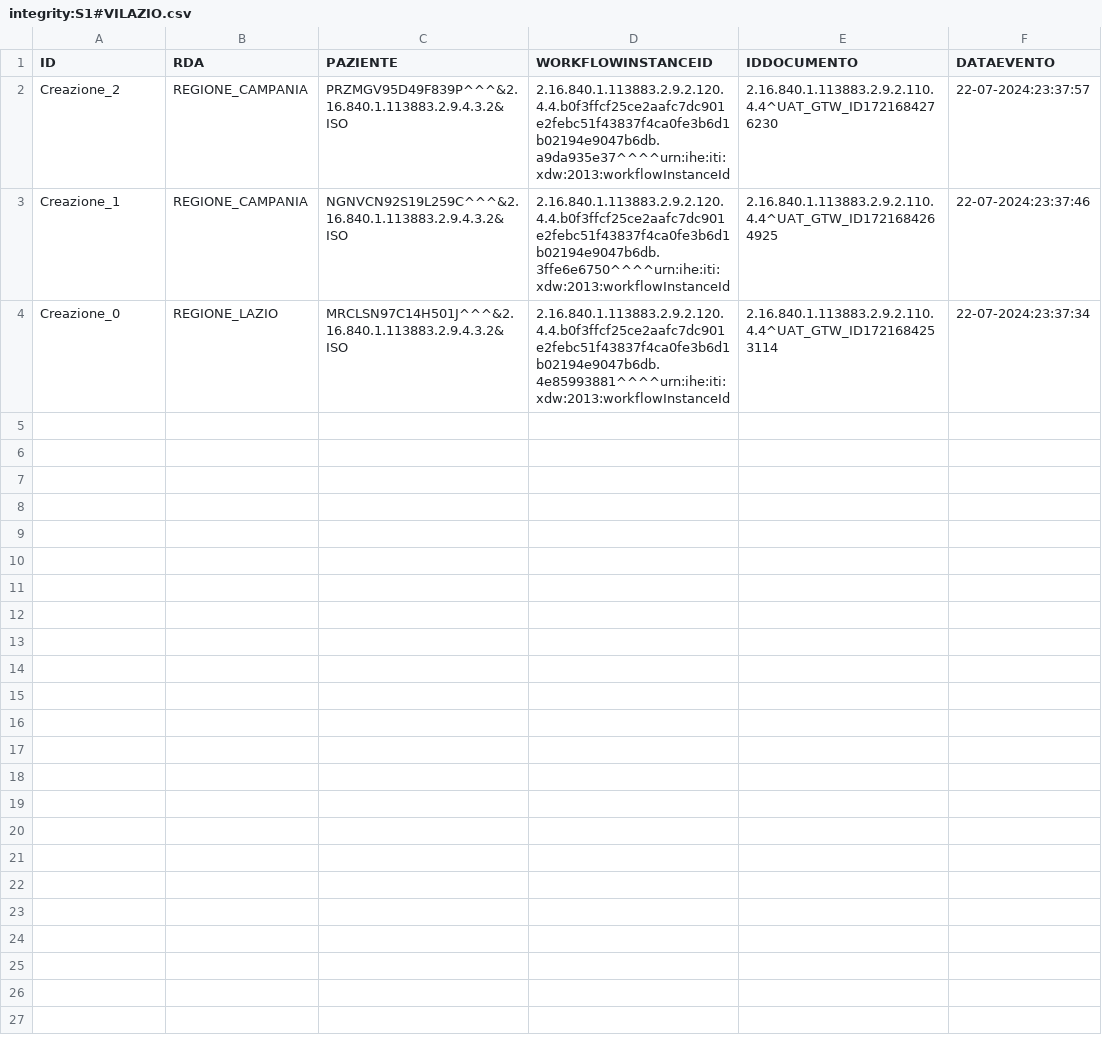
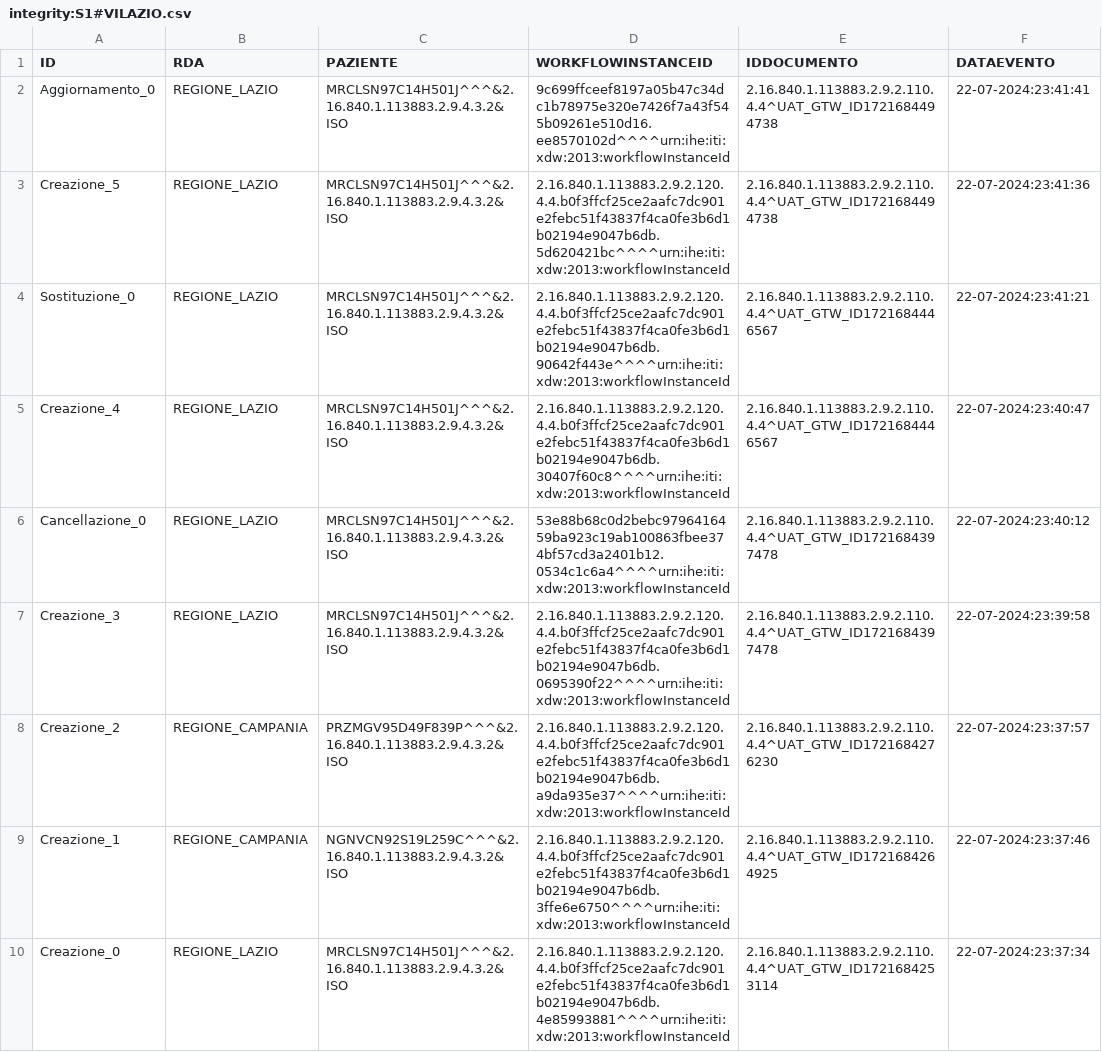
Before and after one commit to vincenzo-ingenito/test-repo-crash, a CSV file: REGIONE_LAZIO/integrity:S1#VILAZIO.csv, drawn as a sheet; the diff names each change by its address in the sheet, - before the commit and + after, or states it on an @@ line.

Commit message:
Regione: REGIONE_LAZIO, Issuer: integrity:S1#VILAZIO

```diff
--- a/REGIONE_LAZIO/integrity:S1#VILAZIO.csv
+++ b/REGIONE_LAZIO/integrity:S1#VILAZIO.csv
+row 2: Aggiornamento_0 | REGIONE_LAZIO | MRCLSN97C14H501J^^^&2.16.840.1.113883.2.9.4.3.2&ISO | 9c699ffceef8197a05b47c34dc1b78975e320e7426f7a43f545b09261e510d16.ee8570102d^^^^urn:ihe:iti:xdw:2013:workflowInstanceId | 2.16.840.1.113883.2.9.2.110.4.4^UAT_GTW_ID1721684494738 | 22-07-2024:23:41:41
+row 3: Creazione_5 | REGIONE_LAZIO | MRCLSN97C14H501J^^^&2.16.840.1.113883.2.9.4.3.2&ISO | 2.16.840.1.113883.2.9.2.120.4.4.b0f3ffcf25ce2aafc7dc901e2febc51f43837f4ca0fe3b6d1b02194e9047b6db.5d620421bc^^^^urn:ihe:iti:xdw:2013:workflowInstanceId | 2.16.840.1.113883.2.9.2.110.4.4^UAT_GTW_ID1721684494738 | 22-07-2024:23:41:36
+row 4: Sostituzione_0 | REGIONE_LAZIO | MRCLSN97C14H501J^^^&2.16.840.1.113883.2.9.4.3.2&ISO | 2.16.840.1.113883.2.9.2.120.4.4.b0f3ffcf25ce2aafc7dc901e2febc51f43837f4ca0fe3b6d1b02194e9047b6db.90642f443e^^^^urn:ihe:iti:xdw:2013:workflowInstanceId | 2.16.840.1.113883.2.9.2.110.4.4^UAT_GTW_ID1721684446567 | 22-07-2024:23:41:21
+row 5: Creazione_4 | REGIONE_LAZIO | MRCLSN97C14H501J^^^&2.16.840.1.113883.2.9.4.3.2&ISO | 2.16.840.1.113883.2.9.2.120.4.4.b0f3ffcf25ce2aafc7dc901e2febc51f43837f4ca0fe3b6d1b02194e9047b6db.30407f60c8^^^^urn:ihe:iti:xdw:2013:workflowInstanceId | 2.16.840.1.113883.2.9.2.110.4.4^UAT_GTW_ID1721684446567 | 22-07-2024:23:40:47
+row 6: Cancellazione_0 | REGIONE_LAZIO | MRCLSN97C14H501J^^^&2.16.840.1.113883.2.9.4.3.2&ISO | 53e88b68c0d2bebc9796416459ba923c19ab100863fbee374bf57cd3a2401b12.0534c1c6a4^^^^urn:ihe:iti:xdw:2013:workflowInstanceId | 2.16.840.1.113883.2.9.2.110.4.4^UAT_GTW_ID1721684397478 | 22-07-2024:23:40:12
+row 7: Creazione_3 | REGIONE_LAZIO | MRCLSN97C14H501J^^^&2.16.840.1.113883.2.9.4.3.2&ISO | 2.16.840.1.113883.2.9.2.120.4.4.b0f3ffcf25ce2aafc7dc901e2febc51f43837f4ca0fe3b6d1b02194e9047b6db.0695390f22^^^^urn:ihe:iti:xdw:2013:workflowInstanceId | 2.16.840.1.113883.2.9.2.110.4.4^UAT_GTW_ID1721684397478 | 22-07-2024:23:39:58
```
